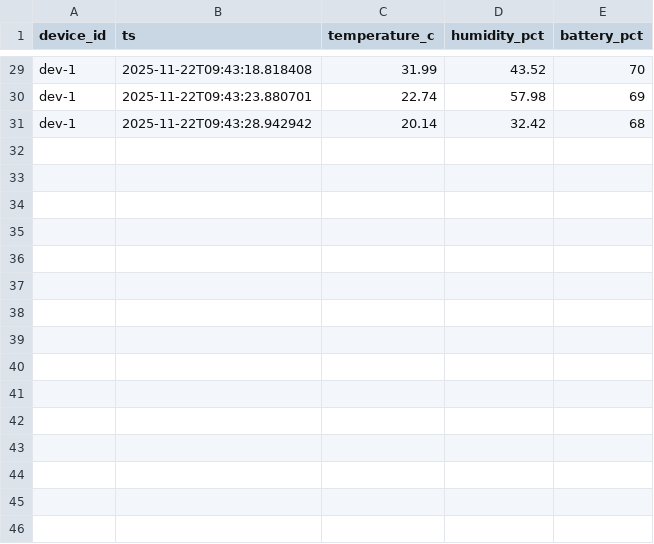
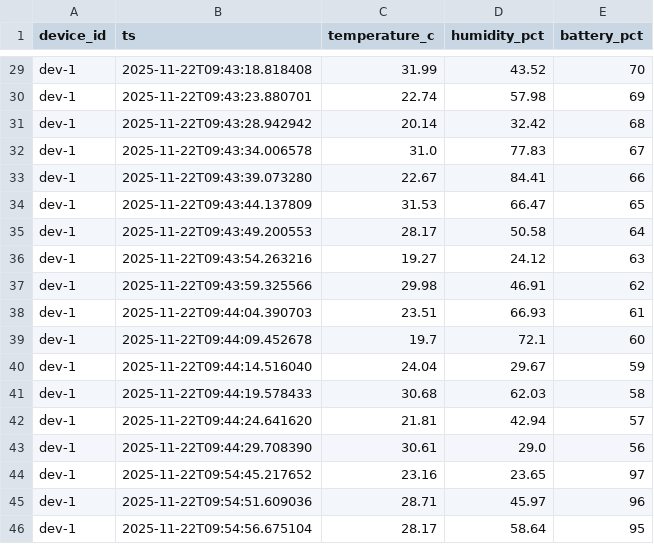
Before and after one commit to Mazen6999/Depi-Real-time-IoT-pipeline-, a CSV file: milestone 2/milestone 1/sensors.csv, drawn as a sheet; only a part is shown, gaps mark what is left out.

```diff
--- a/milestone 2/milestone 1/sensors.csv
+++ b/milestone 2/milestone 1/sensors.csv
@@ -31 +31,16 @@ dev-1,2025-11-22T09:43:23.880701,22.74,57.98,69
 dev-1,2025-11-22T09:43:28.942942,20.14,32.42,68
+dev-1,2025-11-22T09:43:34.006578,31.0,77.83,67
+dev-1,2025-11-22T09:43:39.073280,22.67,84.41,66
+dev-1,2025-11-22T09:43:44.137809,31.53,66.47,65
+dev-1,2025-11-22T09:43:49.200553,28.17,50.58,64
+dev-1,2025-11-22T09:43:54.263216,19.27,24.12,63
+dev-1,2025-11-22T09:43:59.325566,29.98,46.91,62
+dev-1,2025-11-22T09:44:04.390703,23.51,66.93,61
+dev-1,2025-11-22T09:44:09.452678,19.7,72.1,60
+dev-1,2025-11-22T09:44:14.516040,24.04,29.67,59
+dev-1,2025-11-22T09:44:19.578433,30.68,62.03,58
+dev-1,2025-11-22T09:44:24.641620,21.81,42.94,57
+dev-1,2025-11-22T09:44:29.708390,30.61,29.0,56
+dev-1,2025-11-22T09:54:45.217652,23.16,23.65,97
+dev-1,2025-11-22T09:54:51.609036,28.71,45.97,96
+dev-1,2025-11-22T09:54:56.675104,28.17,58.64,95
```
Also changed, not shown: 1 other file.
